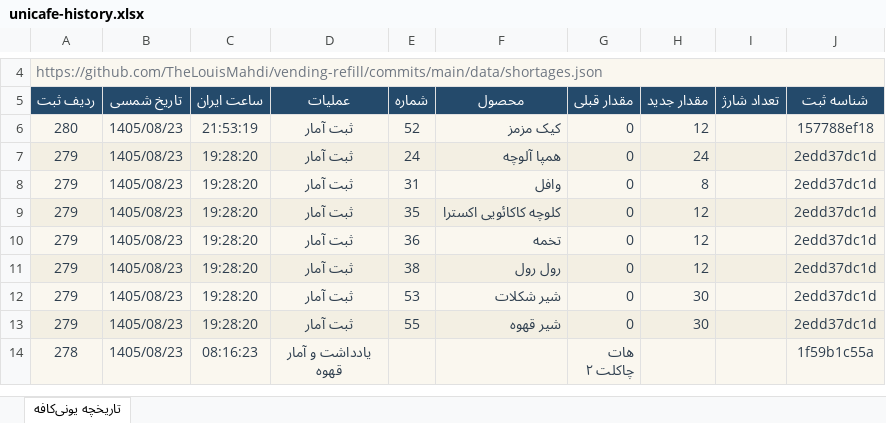
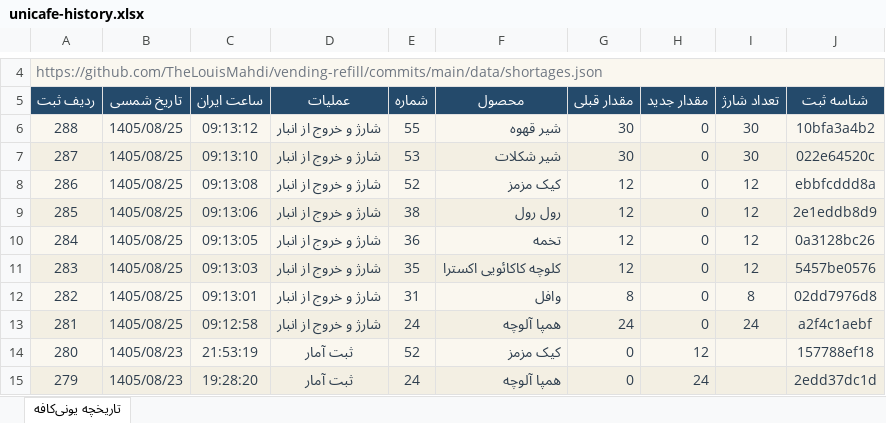
Before and after one commit to TheLouisMahdi/vending-refill, an Excel workbook: data/unicafe-history.xlsx, sheet تاریخچه یونی‌کافه, drawn as a sheet; only a part is shown, gaps mark what is left out; the shorter side is filled out with more unchanged rows; values as stored, in another font and other column widths than the file's, no borders; table styles not drawn; the diff names each change by its address in the sheet, - before the commit and + after, or states it on an @@ line.

```diff
--- a/data/unicafe-history.xlsx (sheet تاریخچه یونی‌کافه)
+++ b/data/unicafe-history.xlsx (sheet تاریخچه یونی‌کافه)
+row 6: 288 | 1405/08/25 | 09:13:12 | شارژ و خروج از انبار | 55 | شیر قهوه | 30 | 0 | 30 | 10bfa3a4b2
+row 7: 287 | 1405/08/25 | 09:13:10 | شارژ و خروج از انبار | 53 | شیر شکلات | 30 | 0 | 30 | 022e64520c
+row 8: 286 | 1405/08/25 | 09:13:08 | شارژ و خروج از انبار | 52 | کیک مزمز | 12 | 0 | 12 | ebbfcddd8a
+row 9: 285 | 1405/08/25 | 09:13:06 | شارژ و خروج از انبار | 38 | رول رول | 12 | 0 | 12 | 2e1eddb8d9
+row 10: 284 | 1405/08/25 | 09:13:05 | شارژ و خروج از انبار | 36 | تخمه | 12 | 0 | 12 | 0a3128bc26
+row 11: 283 | 1405/08/25 | 09:13:03 | شارژ و خروج از انبار | 35 | کلوچه کاکائویی اکسترا | 12 | 0 | 12 | 5457be0576
+row 12: 282 | 1405/08/25 | 09:13:01 | شارژ و خروج از انبار | 31 | وافل | 8 | 0 | 8 | 02dd7976d8
+row 13: 281 | 1405/08/25 | 09:12:58 | شارژ و خروج از انبار | 24 | همپا آلوچه | 24 | 0 | 24 | a2f4c1aebf
```
Also changed, not shown: 2 other files.
